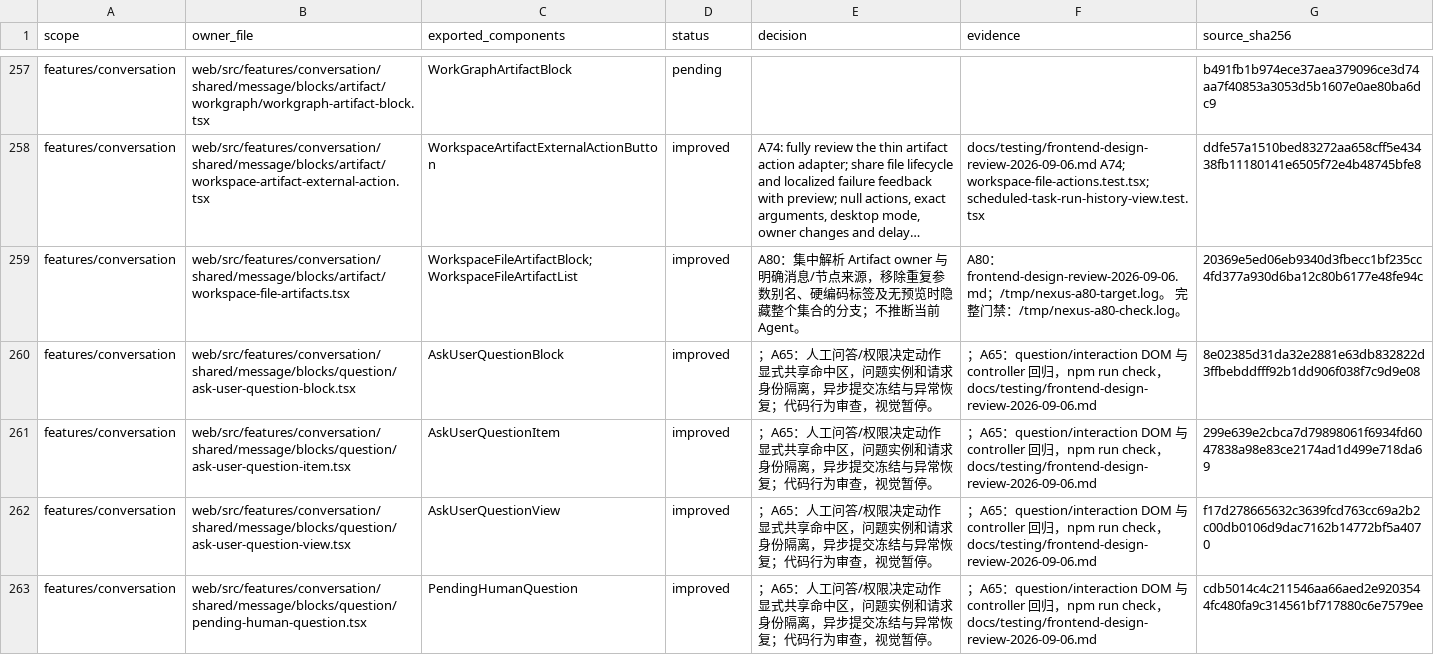
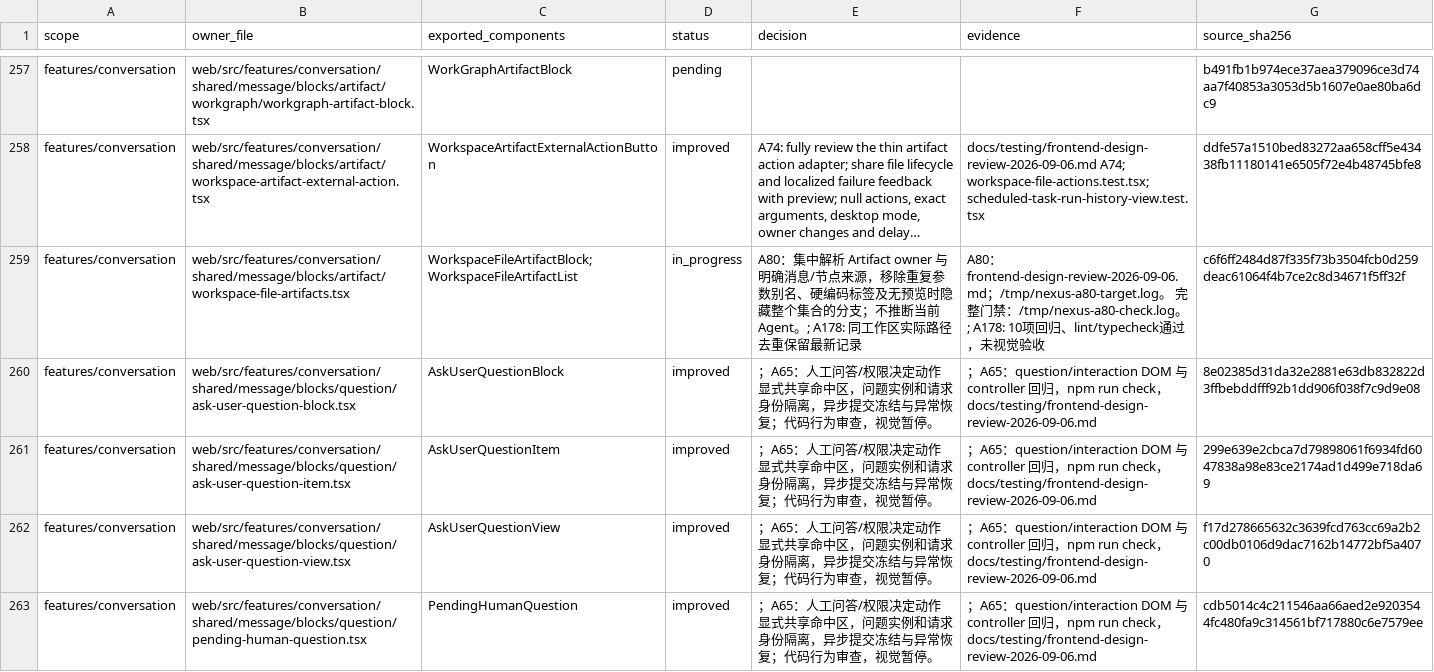
Before and after one commit to nexus-research-lab/nexus, a CSV file: docs/testing/frontend-design-review-2026-09-06.csv, drawn as a sheet; only a part is shown, gaps mark what is left out; long unchanged cells end in …; the diff names each change by its address in the sheet, - before the commit and + after, or states it on an @@ line.

```diff
--- a/docs/testing/frontend-design-review-2026-09-06.csv
+++ b/docs/testing/frontend-design-review-2026-09-06.csv
-D259 (status): improved
+D259 (status): in_progress
-E259 (decision): …前 Agent。
+E259 (decision): …前 Agent。; A178: 同工作区实际路径去重保留最新记录
-F259 (evidence): …/tmp/nexus-a80-check.log。
+F259 (evidence): …/tmp/nexus-a80-check.log。; A178: 10项回归、lint/typecheck通过，未视觉验收
-G259 (source_sha256): 20369e5ed06eb9340d3fbecc1bf235cc4fd377a930d6ba12c80b6177e48fe94c
+G259 (source_sha256): c6f6ff2484d87f335f73b3504fcb0d259deac61064f4b7ce2c8d34671f5ff32f
```
Also changed, not shown: 6 other files.
